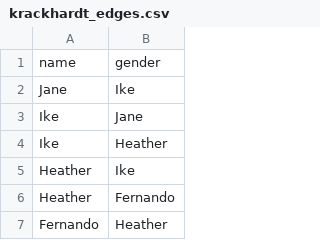
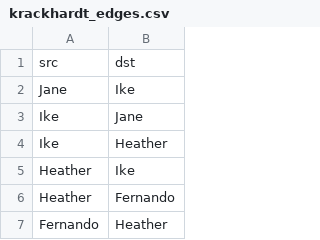
Before and after one commit to excelsiordata/DATA620, a CSV file: krackhardt_edges.csv, drawn as a sheet; only a part is shown.

Commit message:
Add files via upload

```diff
--- a/krackhardt_edges.csv
+++ b/krackhardt_edges.csv
@@ -1,2 +1,2 @@
-name,gender
+src,dst
 Jane,Ike
```
